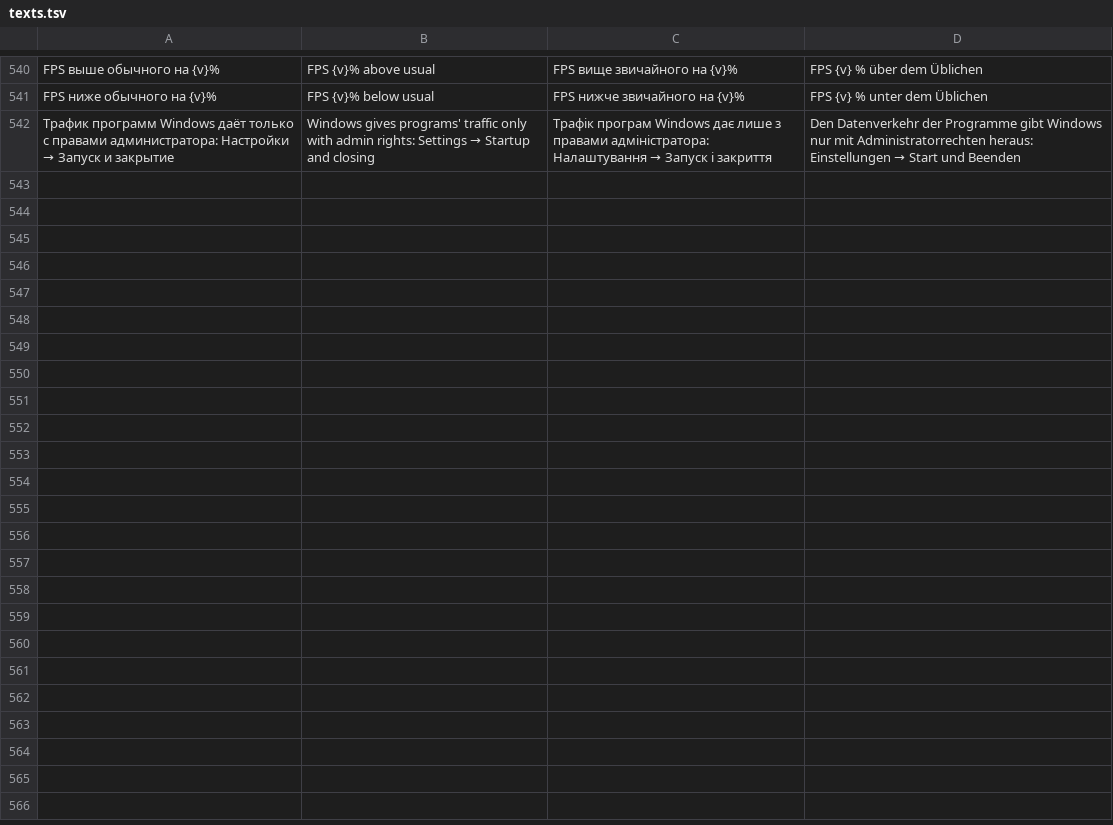
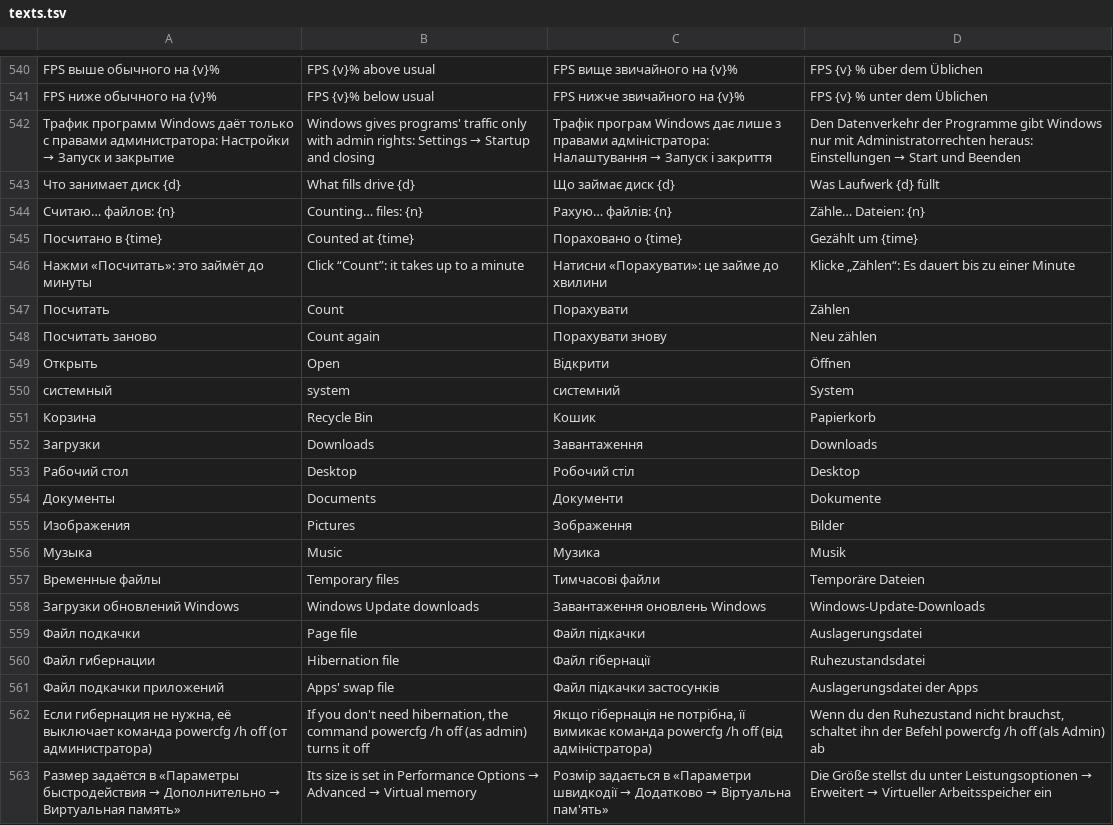
Before and after one commit to vladZah403/pc-widget, a TSV file: crates/pcm-render/src/texts.tsv, drawn as a sheet; only a part is shown, gaps mark what is left out.

```diff
--- a/crates/pcm-render/src/texts.tsv
+++ b/crates/pcm-render/src/texts.tsv
@@ -542 +542,22 @@ FPS ниже обычного на {v}%	FPS {v}% below usual	FPS нижче зв
 Трафик программ Windows даёт только с правами администратора: Настройки → Запуск и закрытие	Windows gives programs' traffic only with admin rights: Settings → Startup and closing	Трафік програм Windows дає лише з правами адміністратора: Налаштування → Запуск і закриття	Den Datenverkehr der Programme gibt Windows nur mit Administratorrechten heraus: Einstellungen → Start und Beenden
+Что занимает диск {d}	What fills drive {d}	Що займає диск {d}	Was Laufwerk {d} füllt
+Считаю… файлов: {n}	Counting… files: {n}	Рахую… файлів: {n}	Zähle… Dateien: {n}
+Посчитано в {time}	Counted at {time}	Пораховано о {time}	Gezählt um {time}
+Нажми «Посчитать»: это займёт до минуты	Click “Count”: it takes up to a minute	Натисни «Порахувати»: це займе до хвилини	Klicke „Zählen“: Es dauert bis zu einer Minute
+Посчитать	Count	Порахувати	Zählen
+Посчитать заново	Count again	Порахувати знову	Neu zählen
+Открыть	Open	Відкрити	Öffnen
+системный	system	системний	System
+Корзина	Recycle Bin	Кошик	Papierkorb
+Загрузки	Downloads	Завантаження	Downloads
+Рабочий стол	Desktop	Робочий стіл	Desktop
+Документы	Documents	Документи	Dokumente
+Изображения	Pictures	Зображення	Bilder
+Музыка	Music	Музика	Musik
+Временные файлы	Temporary files	Тимчасові файли	Temporäre Dateien
+Загрузки обновлений Windows	Windows Update downloads	Завантаження оновлень Windows	Windows-Update-Downloads
+Файл подкачки	Page file	Файл підкачки	Auslagerungsdatei
+Файл гибернации	Hibernation file	Файл гібернації	Ruhezustandsdatei
+Файл подкачки приложений	Apps' swap file	Файл підкачки застосунків	Auslagerungsdatei der Apps
+Если гибернация не нужна, её выключает команда powercfg /h off (от администратора)	If you don't need hibernation, the command powercfg /h off (as admin) turns it off	Якщо гібернація не потрібна, її вимикає команда powercfg /h off (від адміністратора)	Wenn du den Ruhezustand nicht brauchst, schaltet ihn der Befehl powercfg /h off (als Admin) ab
+Размер задаётся в «Параметры быстродействия → Дополнительно → Виртуальная память»	Its size is set in Performance Options → Advanced → Virtual memory	Розмір задається в «Параметри швидкодії → Додатково → Віртуальна пам'ять»	Die Größe stellst du unter Leistungsoptionen → Erweitert → Virtueller Arbeitsspeicher ein
```
Also changed, not shown: 4 other files.
